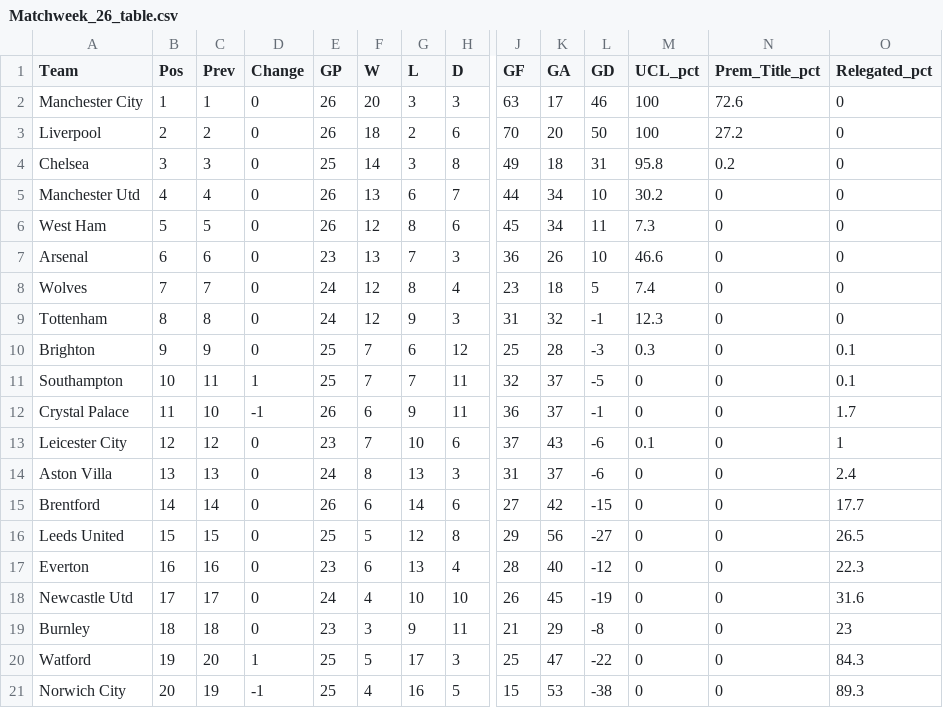
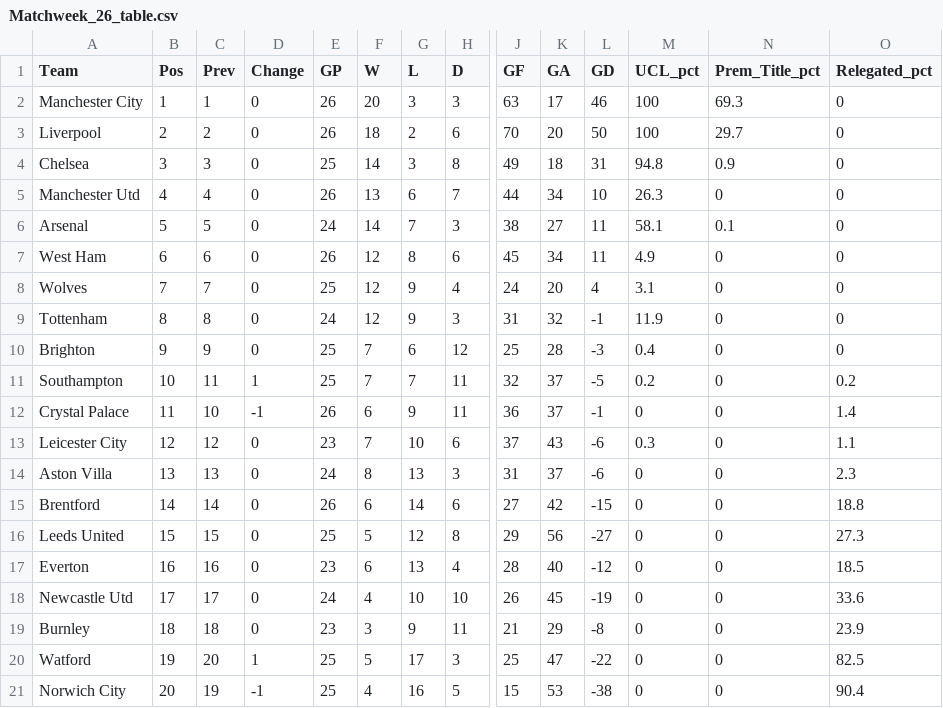
Before and after one commit to weaversd/EPL_2021-2022, a CSV file: current_table_output/Matchweek_26_table.csv, drawn as a sheet; only a part is shown, gaps mark what is left out; removed rows and columns are numbered as before the commit, all else as after; rows hold the shown columns only; the diff names each change by its address in the sheet, - before the commit and + after, or states it on an @@ line.

```diff
--- a/current_table_output/Matchweek_26_table.csv
+++ b/current_table_output/Matchweek_26_table.csv
-N2 (Prem_Title_pct): 72.6
+N2 (Prem_Title_pct): 69.3
-N3 (Prem_Title_pct): 27.2
+N3 (Prem_Title_pct): 29.7
-M4 (UCL_pct): 95.8
+M4 (UCL_pct): 94.8
-N4 (Prem_Title_pct): 0.2
+N4 (Prem_Title_pct): 0.9
-M5 (UCL_pct): 30.2
+M5 (UCL_pct): 26.3
+row 6: Arsenal | 5 | 5 | 0 | 24 | 14 | 7 | 3 | 38 | 27 | 11 | 58.1 | 0.1 | 0
-B7 (Pos): 5
+B7 (Pos): 6
-C7 (Prev): 5
+C7 (Prev): 6
-M7 (UCL_pct): 7.3
+M7 (UCL_pct): 4.9
-row 7: Arsenal | 6 | 6 | 0 | 23 | 13 | 7 | 3 | 36 | 26 | 10 | 46.6 | 0 | 0
-E8 (GP): 24
+E8 (GP): 25
-G8 (L): 8
+G8 (L): 9
-J8 (GF): 23
+J8 (GF): 24
-K8 (GA): 18
+K8 (GA): 20
-L8 (GD): 5
+L8 (GD): 4
-M8 (UCL_pct): 7.4
+M8 (UCL_pct): 3.1
-M9 (UCL_pct): 12.3
+M9 (UCL_pct): 11.9
-M10 (UCL_pct): 0.3
+M10 (UCL_pct): 0.4
-O10 (Relegated_pct): 0.1
+O10 (Relegated_pct): 0
-M11 (UCL_pct): 0
+M11 (UCL_pct): 0.2
-O11 (Relegated_pct): 0.1
+O11 (Relegated_pct): 0.2
-O12 (Relegated_pct): 1.7
+O12 (Relegated_pct): 1.4
-M13 (UCL_pct): 0.1
+M13 (UCL_pct): 0.3
-O13 (Relegated_pct): 1
+O13 (Relegated_pct): 1.1
-O14 (Relegated_pct): 2.4
+O14 (Relegated_pct): 2.3
-O15 (Relegated_pct): 17.7
+O15 (Relegated_pct): 18.8
-O16 (Relegated_pct): 26.5
+O16 (Relegated_pct): 27.3
-O17 (Relegated_pct): 22.3
+O17 (Relegated_pct): 18.5
-O18 (Relegated_pct): 31.6
+O18 (Relegated_pct): 33.6
-O19 (Relegated_pct): 23
+O19 (Relegated_pct): 23.9
-O20 (Relegated_pct): 84.3
+O20 (Relegated_pct): 82.5
-O21 (Relegated_pct): 89.3
+O21 (Relegated_pct): 90.4
```
Also changed, not shown: SPI_tables/Matchweek_26_SPI.csv, 35 other files.
